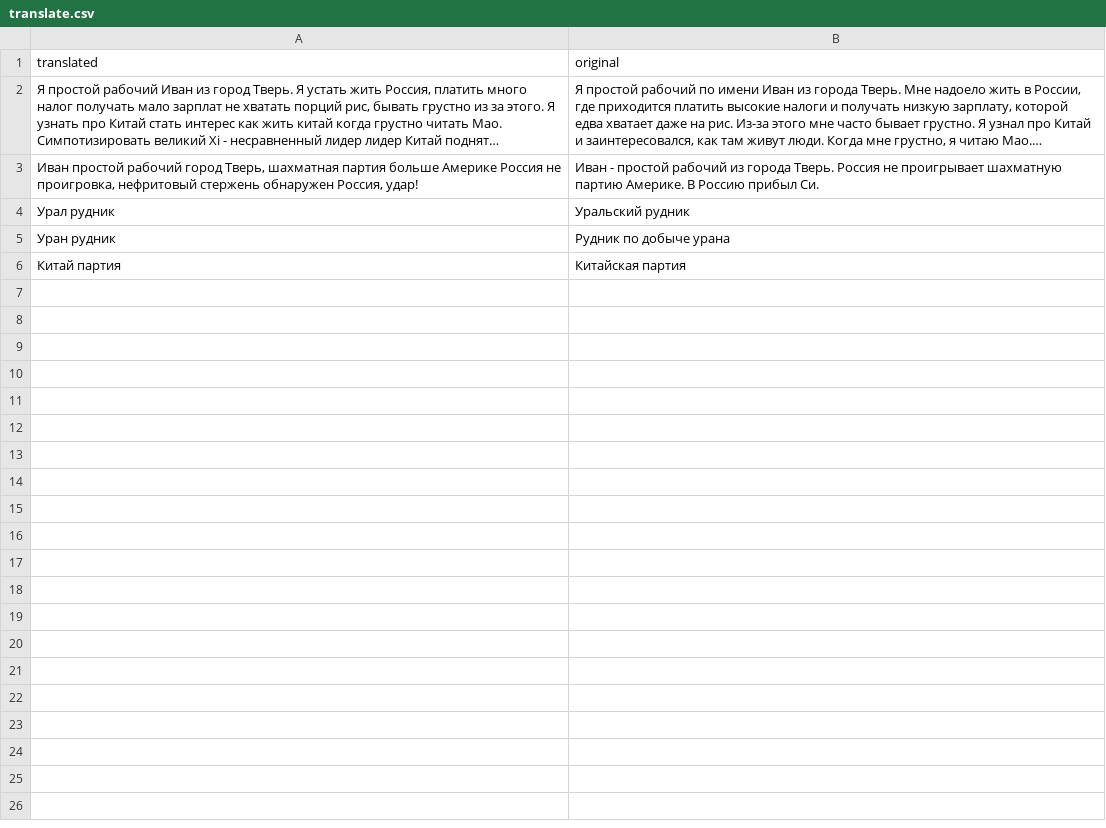
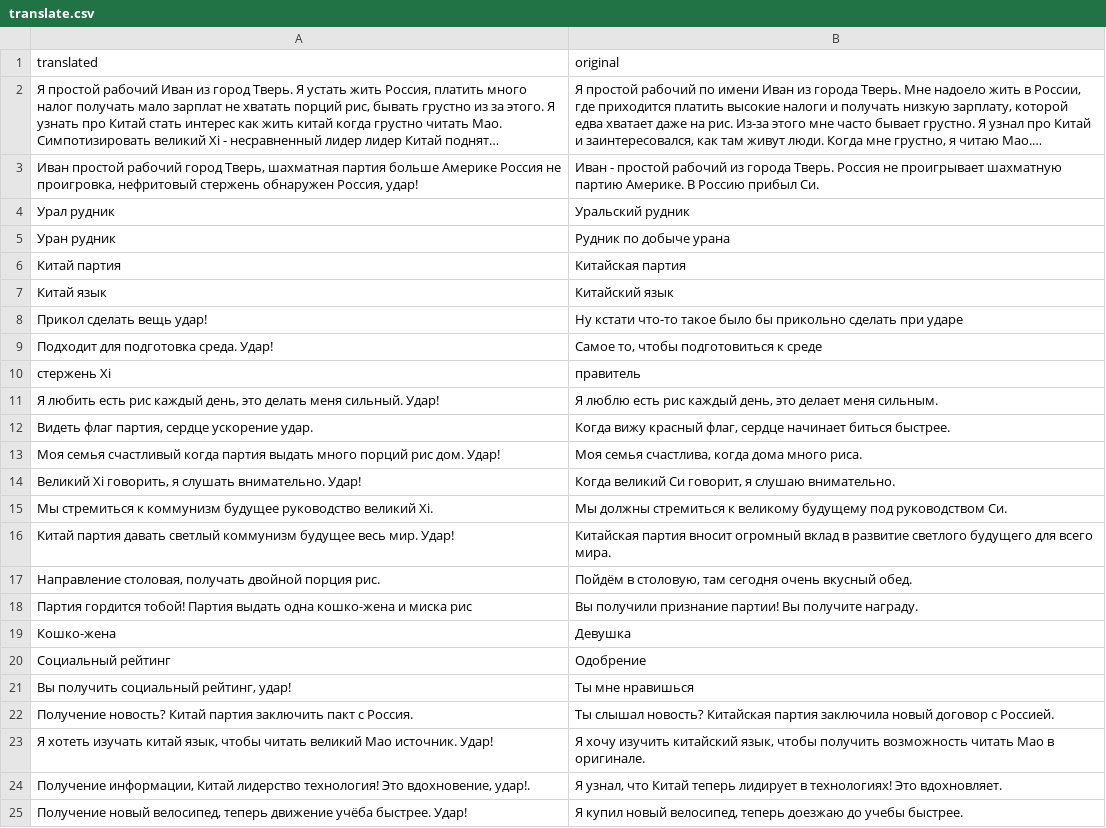
Before and after one commit to Timik232/LLM_LoRa, a CSV file: translate.csv, drawn as a sheet; only a part is shown; long unchanged cells end in …; the diff covers the shown part only.

Commit message:
more китай язык

```diff
--- a/translate.csv
+++ b/translate.csv
@@ -6 +6,20 @@ translated|original
 Китай партия|Китайская партия
+Китай язык|Китайский язык
+Прикол сделать вещь удар!|Ну кстати что-то такое было бы прикольно сделать при ударе
+Подходит для подготовка среда. Удар!|Самое то, чтобы подготовиться к среде
+стержень Xi|правитель
+Я любить есть рис каждый день, это делать меня сильный. Удар!|Я люблю есть рис каждый день, это делает меня сильным.
+Видеть флаг партия, сердце ускорение удар.|Когда вижу красный флаг, сердце начинает биться быстрее.
+Моя семья счастливый когда партия выдать много порций рис дом. Удар!|Моя семья счастлива, когда дома много риса.
+Великий Xi говорить, я слушать внимательно. Удар!|Когда великий Си говорит, я слушаю внимательно.
+Мы стремиться к коммунизм будущее руководство великий Xi.|Мы должны стремиться к великому будущему под руководством Си.
+Китай партия давать светлый коммунизм будущее весь мир. Удар!|Китайская партия вносит огромный вклад в развитие светлого будущего для всего мира.
+Направление столовая, получать двойной порция рис.|Пойдём в столовую, там сегодня очень вкусный обед.
+Партия гордится тобой! Партия выдать одна кошко-жена и миска рис|Вы получили признание партии! Вы получите награду.
+Кошко-жена|Девушка
+Социальный рейтинг|Одобрение
+Вы получить социальный рейтинг, удар!|Ты мне нравишься
+Получение новость? Китай партия заключить пакт с Россия.|Ты слышал новость? Китайская партия заключила новый договор с Россией.
+Я хотеть изучать китай язык, чтобы читать великий Мао источник. Удар!|Я хочу изучить китайский язык, чтобы получить возможность читать Мао в оригинале.
+Получение информации, Китай лидерство технология! Это вдохновение, удар!.|Я узнал, что Китай теперь лидирует в технологиях! Это вдохновляет.
+Получение новый велосипед, теперь движение учёба быстрее. Удар!|Я купил новый велосипед, теперь доезжаю до учебы быстрее.
```
Also changed, not shown: 10 added rows elsewhere in this file.
